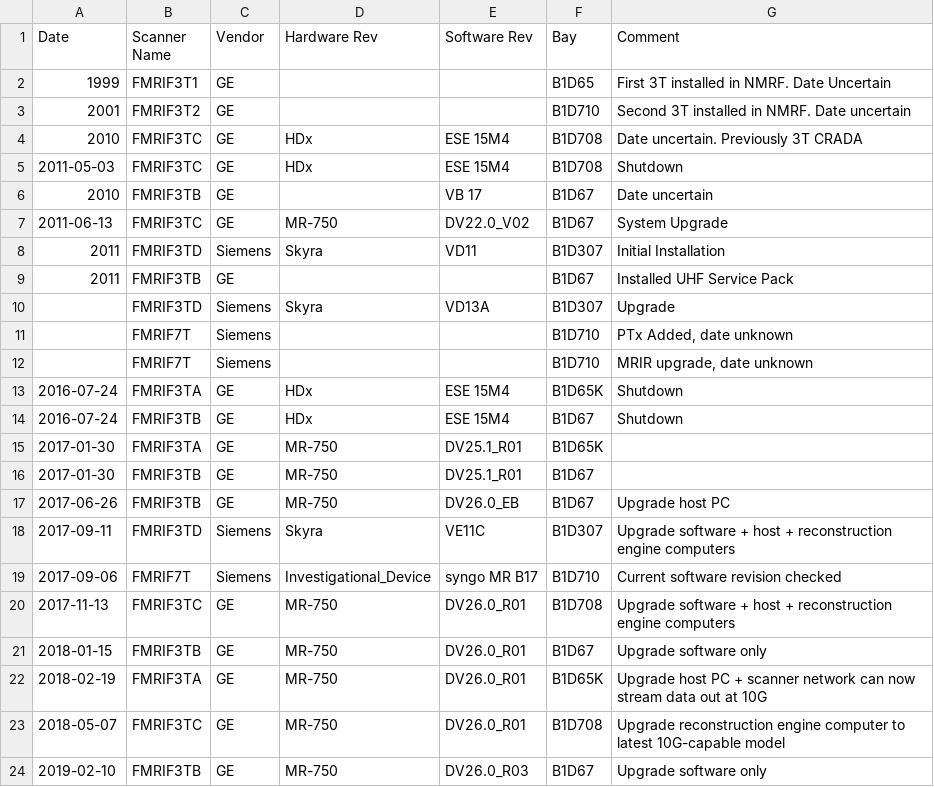
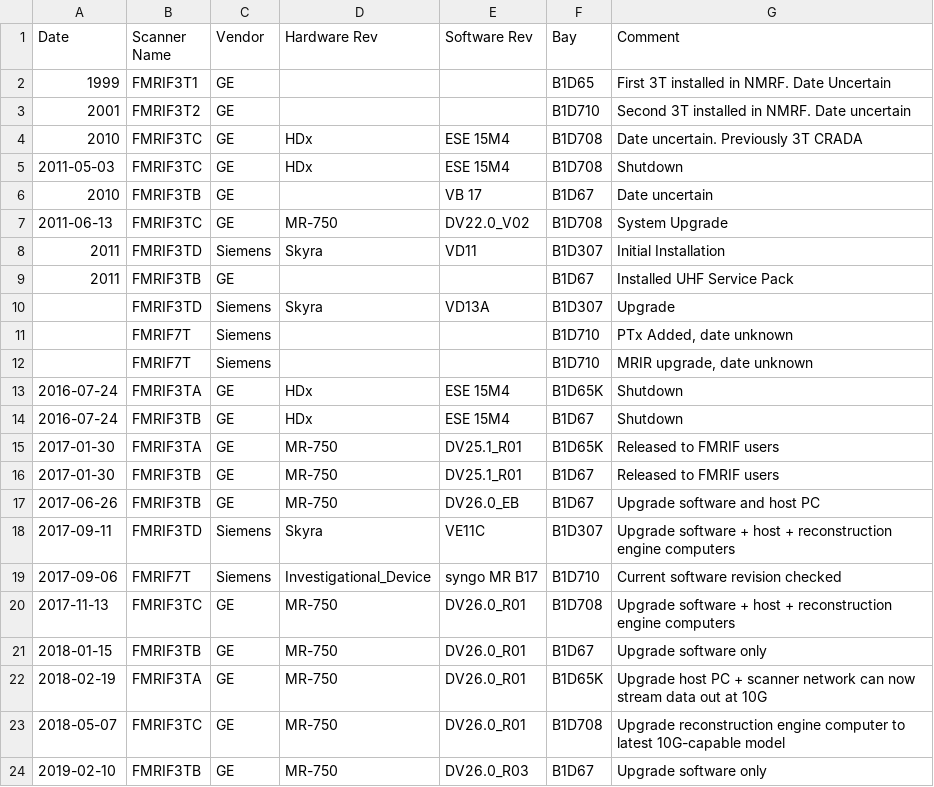
Before and after one commit to nih-fmrif/scanner-change-timelines, a CSV file: NIMH_MRI_Scanner_History.csv, drawn as a sheet.

Commit message:
Clarified comments on some upgrades.

```diff
--- a/NIMH_MRI_Scanner_History.csv
+++ b/NIMH_MRI_Scanner_History.csv
@@ -6,3 +6,3 @@ Date,Scanner Name,Vendor,Hardware Rev,Software Rev,Bay,Comment
 2010,FMRIF3TB,GE,,VB 17,B1D67,Date uncertain
-2011-06-13,FMRIF3TC,GE,MR-750,DV22.0_V02,B1D67,System Upgrade
+2011-06-13,FMRIF3TC,GE,MR-750,DV22.0_V02,B1D708,System Upgrade
 2011,FMRIF3TD,Siemens,Skyra,VD11,B1D307,Initial Installation
@@ -14,5 +14,5 @@ Date,Scanner Name,Vendor,Hardware Rev,Software Rev,Bay,Comment
 2016-07-24,FMRIF3TB,GE,HDx,ESE 15M4,B1D67,Shutdown
-2017-01-30,FMRIF3TA,GE,MR-750,DV25.1_R01,B1D65K,
-2017-01-30,FMRIF3TB,GE,MR-750,DV25.1_R01,B1D67,
-2017-06-26,FMRIF3TB,GE,MR-750,DV26.0_EB,B1D67,Upgrade host PC
+2017-01-30,FMRIF3TA,GE,MR-750,DV25.1_R01,B1D65K,Released to FMRIF users
+2017-01-30,FMRIF3TB,GE,MR-750,DV25.1_R01,B1D67,Released to FMRIF users
+2017-06-26,FMRIF3TB,GE,MR-750,DV26.0_EB,B1D67,Upgrade software and host PC
 2017-09-11,FMRIF3TD,Siemens,Skyra,VE11C,B1D307,Upgrade software + host + reconstruction engine computers
```
